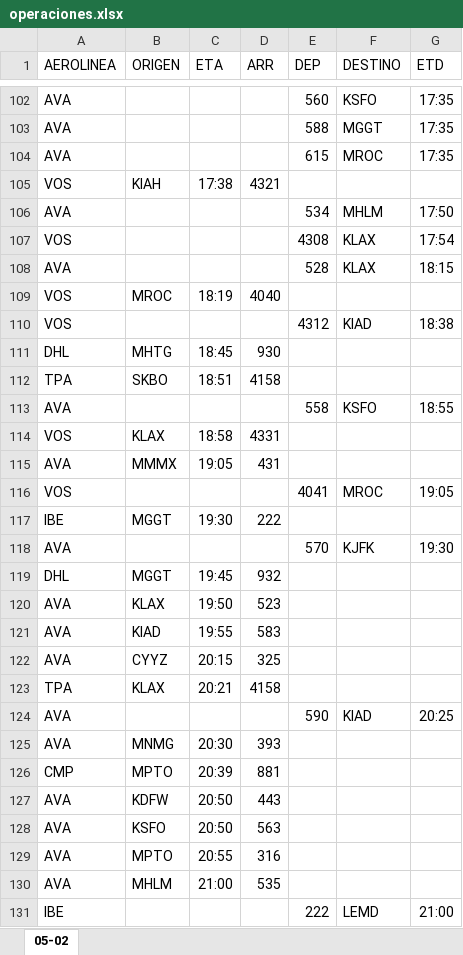
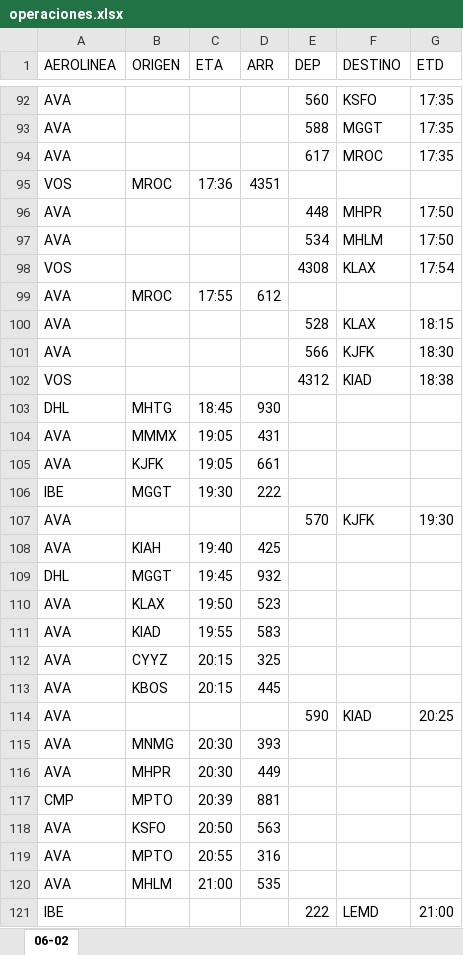
Before and after one commit to sacomais/PDA_MSLP, an Excel workbook: public/operaciones.xlsx, sheet 06-02, drawn as a sheet; only a part is shown, gaps mark what is left out; values as stored, in another font and other column widths than the file's, no borders; removed rows and columns are numbered as before the commit, all else as after; the diff covers the shown part only; the diff names each change by its address in the sheet, - before the commit and + after, or states it on an @@ line.

```diff
--- a/public/operaciones.xlsx (sheet 06-02)
+++ b/public/operaciones.xlsx (sheet 06-02)
-sheet tab: 05-02
+sheet tab: 06-02
-E94 (DEP): 615
+E94 (DEP): 617
-B95 (ORIGEN): KIAH
+B95 (ORIGEN): MROC
-C95 (ETA): 17:38
+C95 (ETA): 17:36
-D95 (ARR): 4321
+D95 (ARR): 4351
+row 96: AVA |  |  |  | 448 | MHPR | 17:50
+row 99: AVA | MROC | 17:55 | 612
-row 109: VOS | MROC | 18:19 | 4040
+row 101: AVA |  |  |  | 566 | KJFK | 18:30
-row 112: TPA | SKBO | 18:51 | 4158
-row 113: AVA |  |  |  | 558 | KSFO | 18:55
-row 114: VOS | KLAX | 18:58 | 4331
-row 116: VOS |  |  |  | 4041 | MROC | 19:05
+row 105: AVA | KJFK | 19:05 | 661
+row 108: AVA | KIAH | 19:40 | 425
-row 123: TPA | KLAX | 20:21 | 4158
+row 113: AVA | KBOS | 20:15 | 445
+row 116: AVA | MHPR | 20:30 | 449
-row 127: AVA | KDFW | 20:50 | 443
```
Also changed, not shown: 31 added rows, 37 removed rows and 16 edited cells elsewhere in this sheet.
